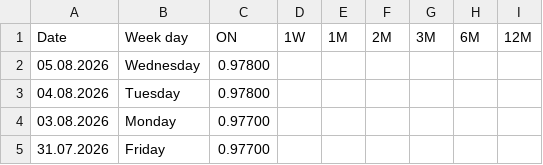
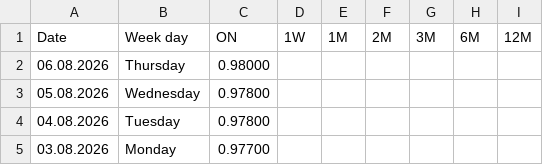
Before and after one commit to fbacchin/app, a CSV file: Euribor/TONAR-JPY.csv, drawn as a sheet; only a part is shown; the shorter side is filled out with more unchanged rows; the diff names each change by its address in the sheet, - before the commit and + after, or states it on an @@ line.

Commit message:
Aggiorna TONAR-JPY.csv al 06.08.2026

```diff
--- a/Euribor/TONAR-JPY.csv
+++ b/Euribor/TONAR-JPY.csv
+row 2: 06.08.2026 | Thursday | 0.98000
```
